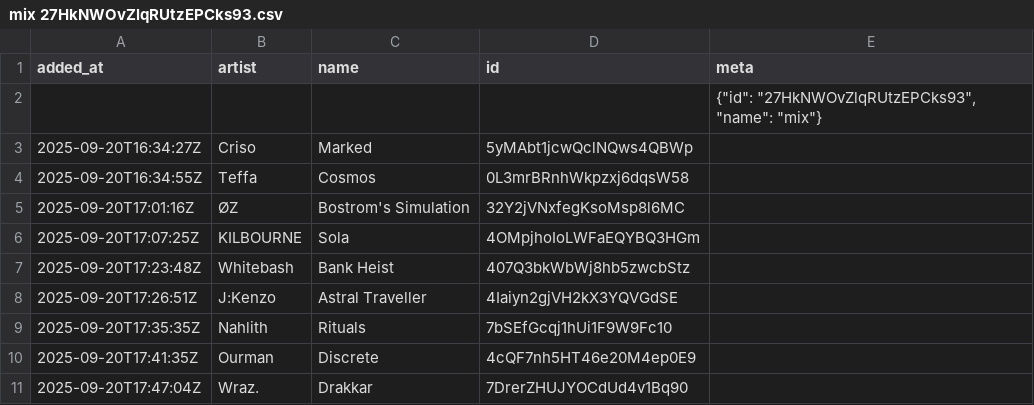
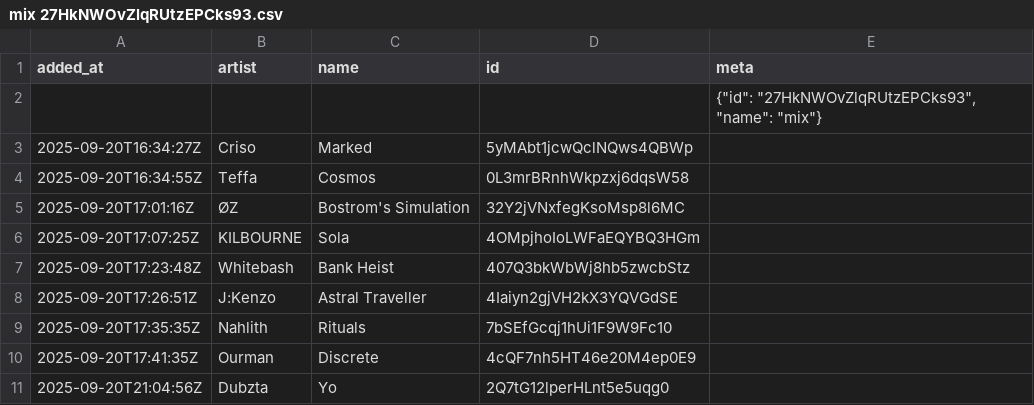
Before and after one commit to pingw33n/spotify_backup_data, a CSV file: data/playlists/mix 27HkNWOvZlqRUtzEPCks93.csv, drawn as a sheet; removed rows and columns are numbered as before the commit, all else as after; the diff names each change by its address in the sheet, - before the commit and + after, or states it on an @@ line.

```diff
--- a/data/playlists/mix 27HkNWOvZlqRUtzEPCks93.csv
+++ b/data/playlists/mix 27HkNWOvZlqRUtzEPCks93.csv
-row 11: 2025-09-20T17:47:04Z | Wraz. | Drakkar | 7DrerZHUJYOCdUd4v1Bq90
+row 11: 2025-09-20T21:04:56Z | Dubzta | Yo | 2Q7tG12lperHLnt5e5uqg0
```
